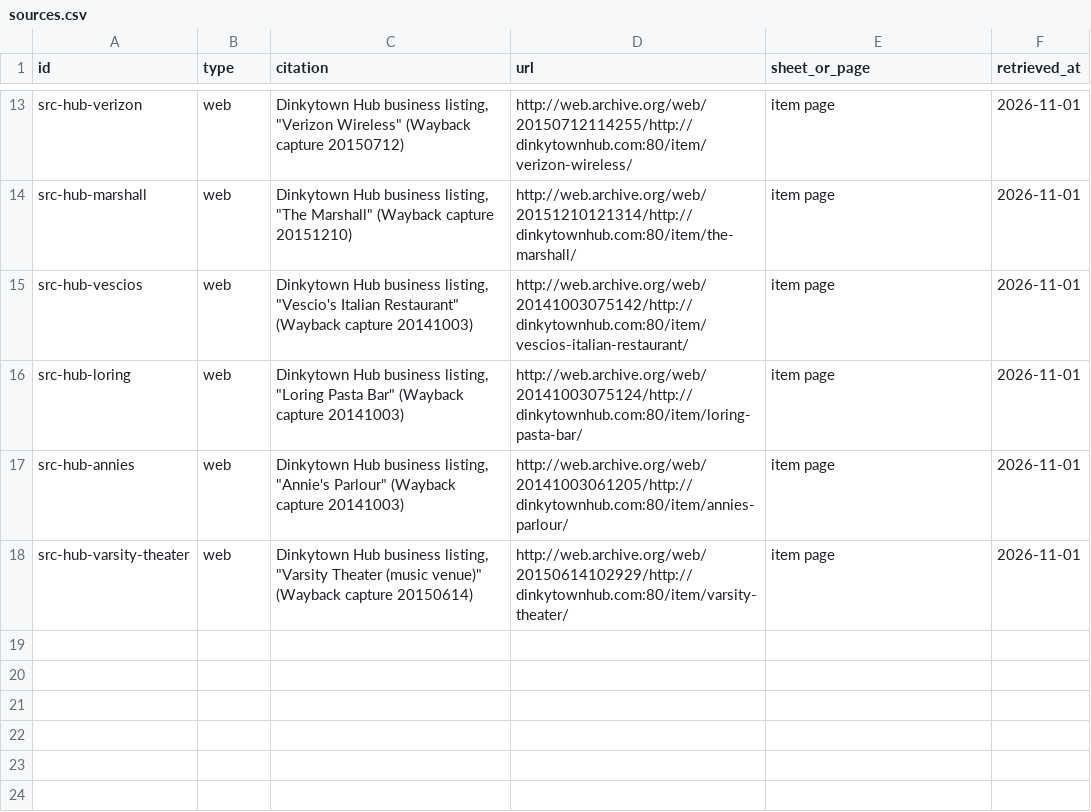
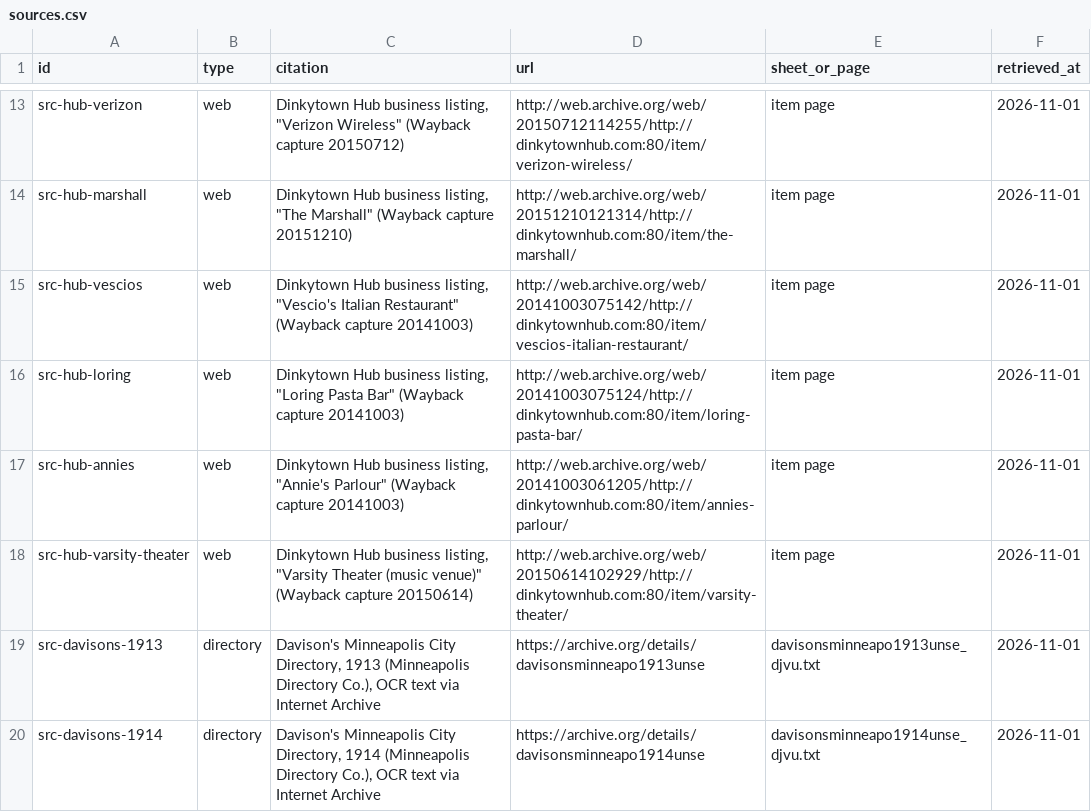
Before and after one commit to jsherman999/dinkytown-, a CSV file: data/sources.csv, drawn as a sheet; only a part is shown, gaps mark what is left out; the diff names each change by its address in the sheet, - before the commit and + after, or states it on an @@ line.

```diff
--- a/data/sources.csv
+++ b/data/sources.csv
+row 19: src-davisons-1913 | directory | Davison's Minneapolis City Directory, 1913 (Minneapolis Directory Co.), OCR text via Internet Archive | https://archive.org/details/davisonsminneapo1913unse | davisonsminneapo1913unse_djvu.txt | 2026-11-01
+row 20: src-davisons-1914 | directory | Davison's Minneapolis City Directory, 1914 (Minneapolis Directory Co.), OCR text via Internet Archive | https://archive.org/details/davisonsminneapo1914unse | davisonsminneapo1914unse_djvu.txt | 2026-11-01
```
Also changed, not shown: data/evidence.csv, data/tenants.csv, 1 other file.
